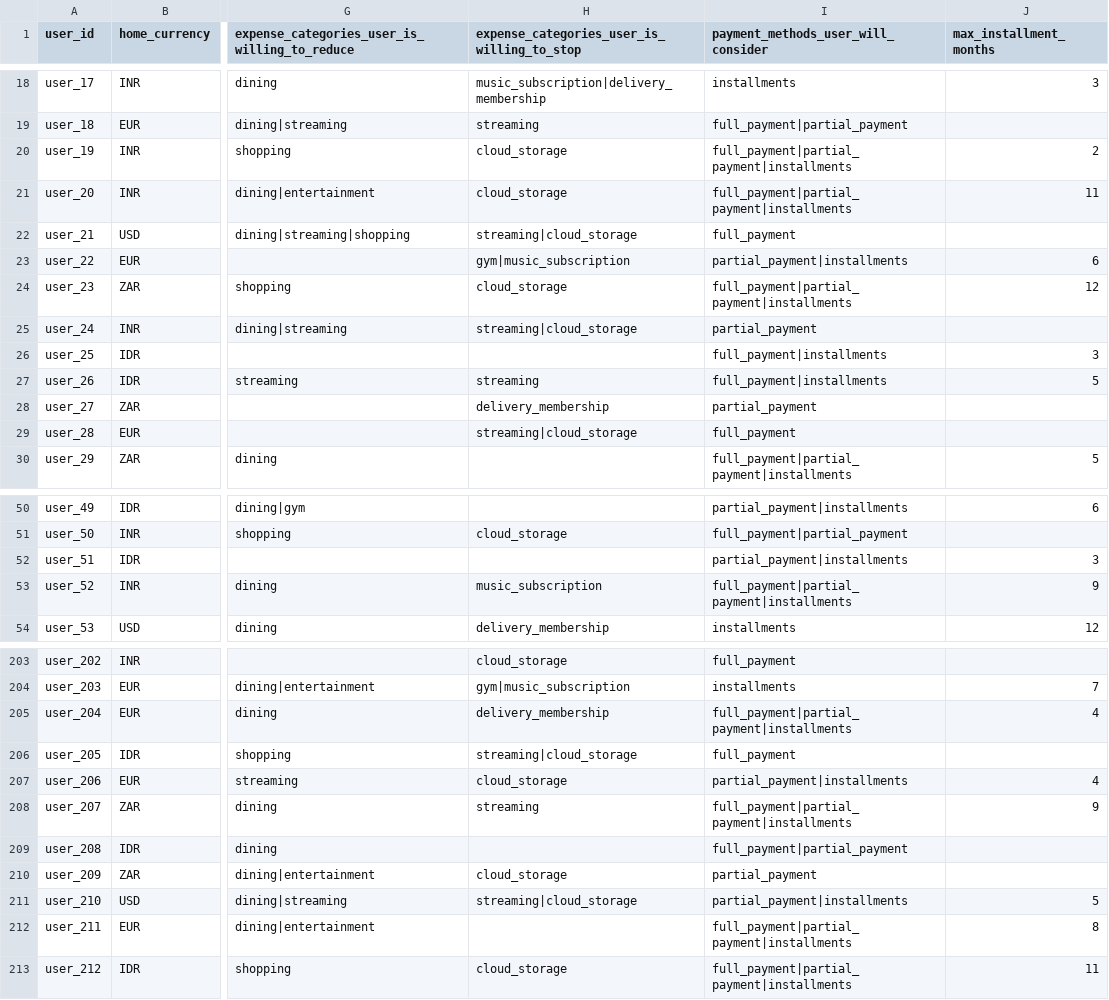
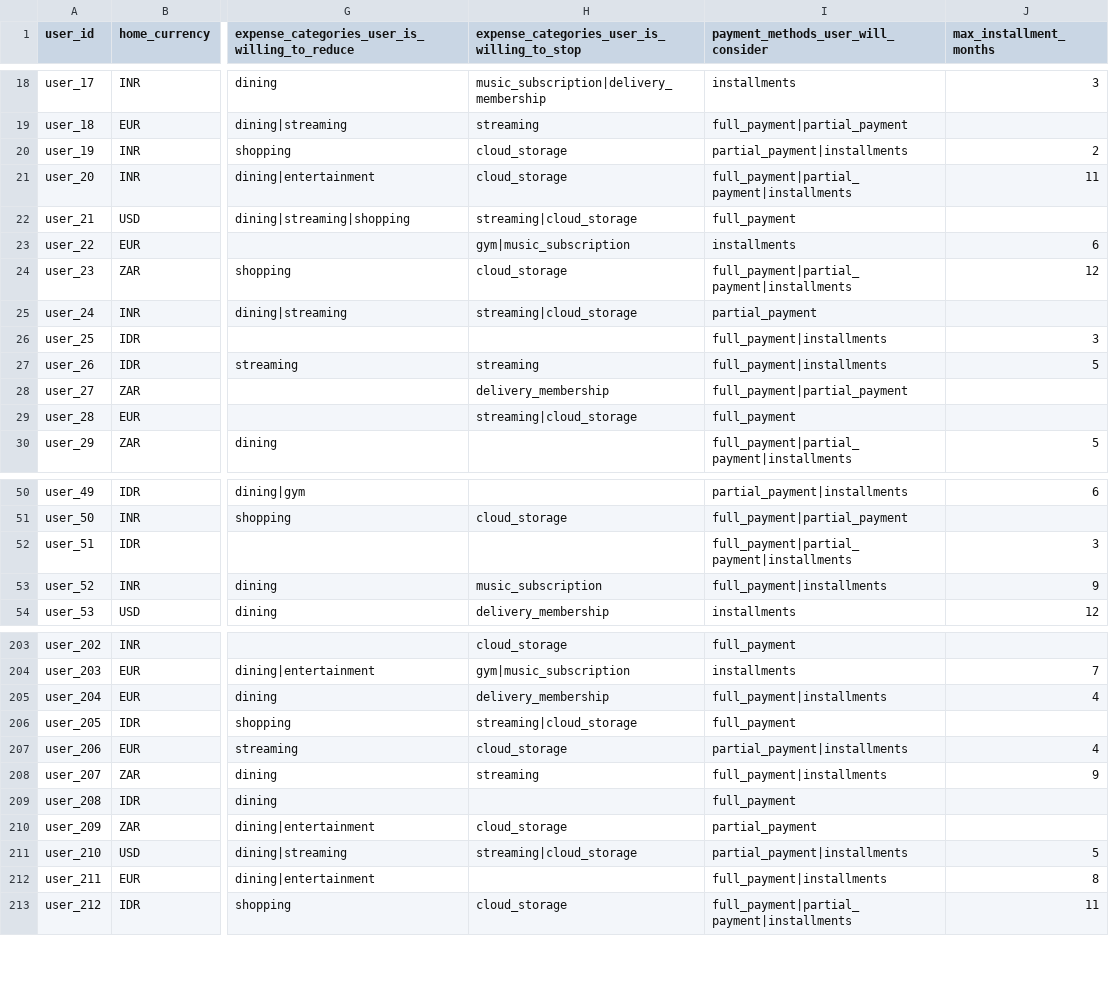
Before and after one commit to 13poorvi03/hackerrank-orchestrate-september26, a CSV file: dataset/financial_profiles.csv, drawn as a sheet; only a part is shown, gaps mark what is left out; the diff covers the shown part only; the diff names each change by its address in the sheet, - before the commit and + after, or states it on an @@ line.

Commit message:
chore: dataset updates

```diff
--- a/dataset/financial_profiles.csv
+++ b/dataset/financial_profiles.csv
-I20: full_payment|partial_payment|installments
+I20: partial_payment|installments
-I23: partial_payment|installments
+I23: installments
-I28: partial_payment
+I28: full_payment|partial_payment
-I52: partial_payment|installments
+I52: full_payment|partial_payment|installments
-I53: full_payment|partial_payment|installments
+I53: full_payment|installments
-I205: full_payment|partial_payment|installments
+I205: full_payment|installments
-I208: full_payment|partial_payment|installments
+I208: full_payment|installments
-I209: full_payment|partial_payment
+I209: full_payment
-I212: full_payment|partial_payment|installments
+I212: full_payment|installments
```
Also changed, not shown: 22 edited cells elsewhere in this file, dataset/messages.csv, dataset/request_payment_options.csv, 6 other files.
